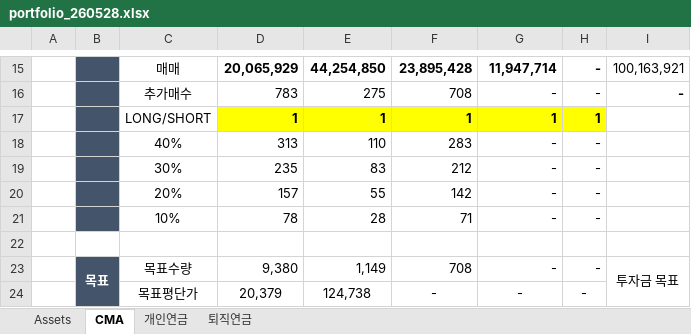
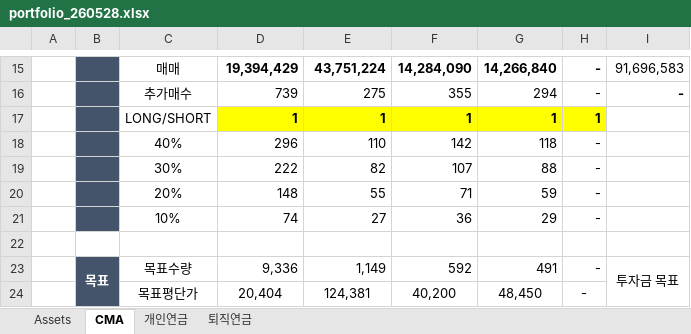
Before and after one commit to taeo91/pystocks, an Excel workbook: reports/portfolio_260528.xlsx, sheet CMA, drawn as a sheet; only a part is shown, gaps mark what is left out; values as stored, in another font and other column widths than the file's, no borders; conditional formats not drawn; the diff covers the shown part only; the diff names each change by its address in the sheet, - before the commit and + after, or states it on an @@ line.

```diff
--- a/reports/portfolio_260528.xlsx (sheet CMA)
+++ b/reports/portfolio_260528.xlsx (sheet CMA)
-D15: 20,065,929
+D15: 19,394,429
-E15: 44,254,850
+E15: 43,751,224
-F15: 23,895,428
+F15: 14,284,090
-G15: 11,947,714
+G15: 14,266,840
-I15: 100,163,921
+I15: 91,696,583
-D16: 783
+D16: 739
-F16: 708
+F16: 355
-G16: -
+G16: 294
-D18: 313
+D18: 296
-F18: 283
+F18: 142
-G18: -
+G18: 118
-D19: 235
+D19: 222
-E19: 83
+E19: 82
-F19: 212
+F19: 107
-G19: -
+G19: 88
-D20: 157
+D20: 148
-F20: 142
+F20: 71
-G20: -
+G20: 59
-D21: 78
+D21: 74
-E21: 28
+E21: 27
-F21: 71
+F21: 36
-G21: -
+G21: 29
-D23: 9,380
+D23: 9,336
-F23: 708
+F23: 592
-G23: -
+G23: 491
-D24: 20,379
+D24: 20,404
-E24: 124,738
+E24: 124,381
-F24: -
+F24: 40,200
-G24: -
+G24: 48,450
```
Also changed, not shown: 1 added row, 1 removed row and 36 edited cells elsewhere in this sheet, sheet Assets, sheet 개인연금, sheet 퇴직연금, 48 other files.
